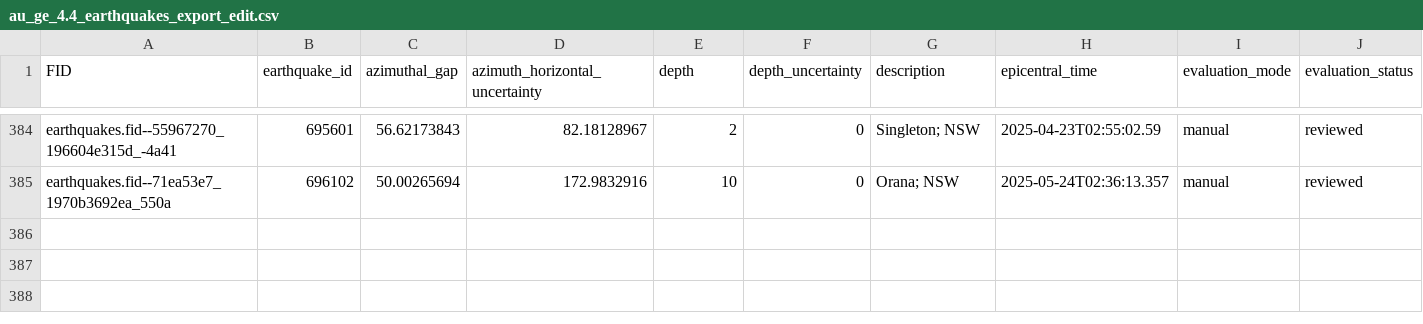
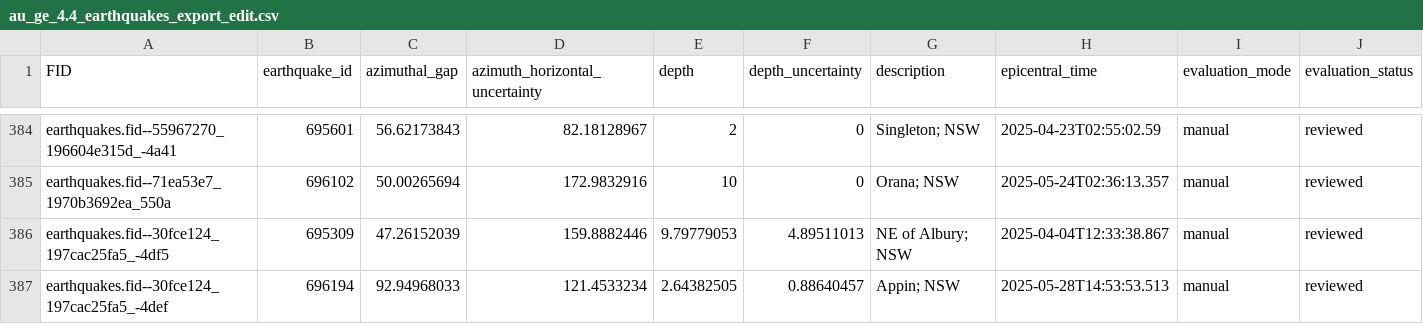
Before and after one commit to treviallen/manuscripts, a CSV file: 2023/au_stress_drop/au_ge_4.4_earthquakes_export_edit.csv, drawn as a sheet; only a part is shown, gaps mark what is left out; rows hold the shown columns only; the diff names each change by its address in the sheet, - before the commit and + after, or states it on an @@ line.

```diff
--- a/2023/au_stress_drop/au_ge_4.4_earthquakes_export_edit.csv
+++ b/2023/au_stress_drop/au_ge_4.4_earthquakes_export_edit.csv
+row 386: earthquakes.fid--30fce124_197cac25fa5_-4df5 | 695309 | 47.26152039 | 159.8882446 | 9.79779053 | 4.89511013 | NE of Albury; NSW | 2025-04-04T12:33:38.867 | manual | reviewed
+row 387: earthquakes.fid--30fce124_197cac25fa5_-4def | 696194 | 92.94968033 | 121.4533234 | 2.64382505 | 0.88640457 | Appin; NSW | 2025-05-28T14:53:53.513 | manual | reviewed
```
Also changed, not shown: 13 other files.
